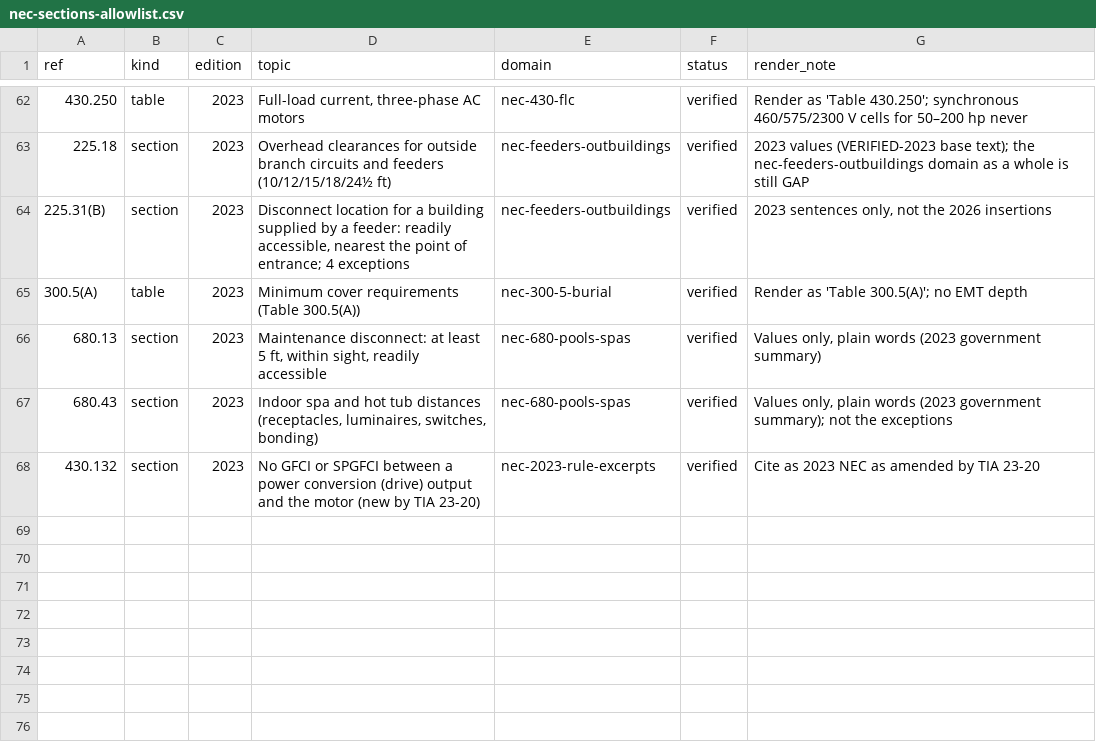
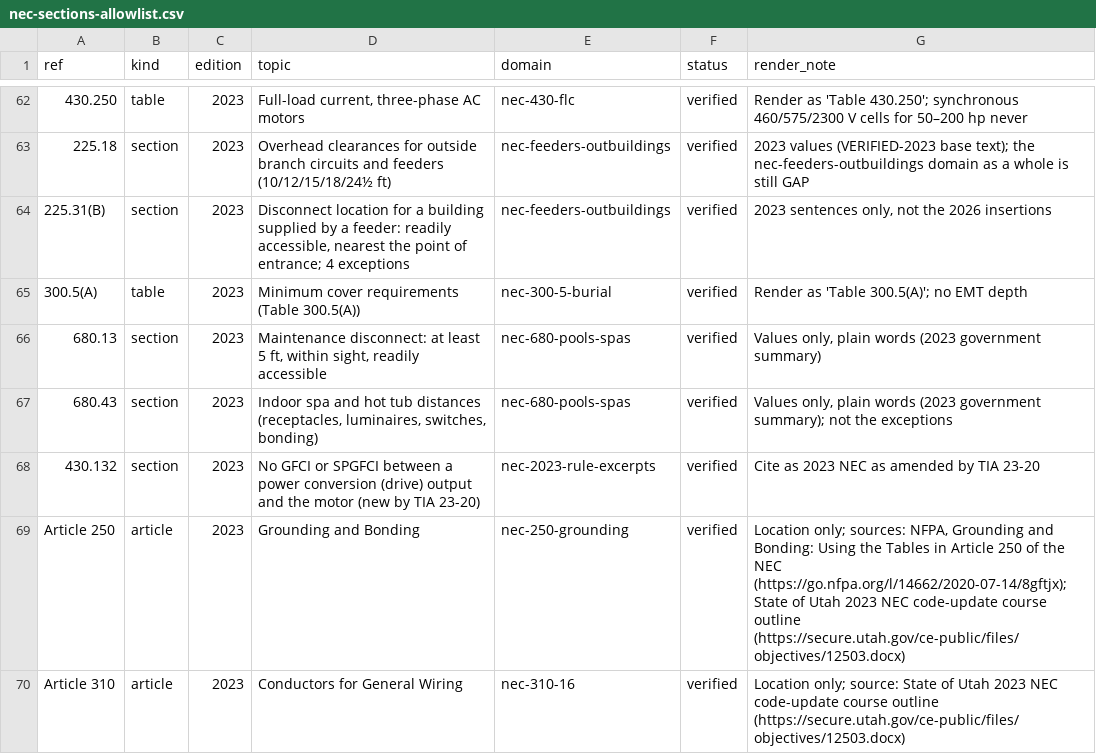
Before and after one commit to Mapstor/wiresizes, a CSV file: research/nec-sections-allowlist.csv, drawn as a sheet; only a part is shown, gaps mark what is left out; the diff names each change by its address in the sheet, - before the commit and + after, or states it on an @@ line.

```diff
--- a/research/nec-sections-allowlist.csv
+++ b/research/nec-sections-allowlist.csv
+row 69: Article 250 | article | 2023 | Grounding and Bonding | nec-250-grounding | verified | Location only; sources: NFPA, Grounding and Bonding: Using the Tables in Article 250 of the NEC (https://go.nfpa.org/l/14662/2020-07-14/8gftjx); State of Utah 2023 NEC code-update course outline (https://secure.utah.gov/ce-public/files/objectives/12503.docx)
+row 70: Article 310 | article | 2023 | Conductors for General Wiring | nec-310-16 | verified | Location only; source: State of Utah 2023 NEC code-update course outline (https://secure.utah.gov/ce-public/files/objectives/12503.docx)
```
Also changed, not shown: 5 other files.
